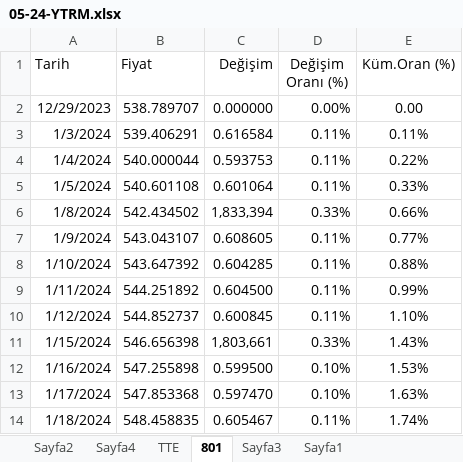
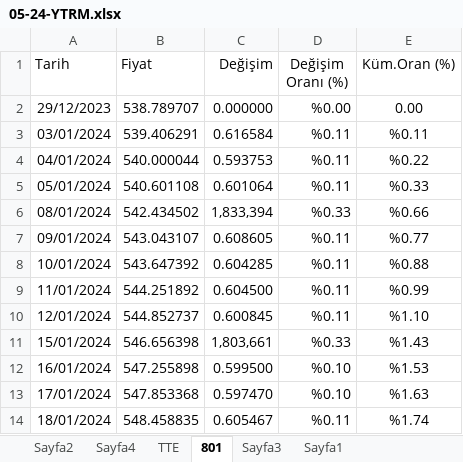
Before and after one commit to roboturx/tdy, an Excel workbook: 05-24-YTRM.xlsx, sheet 801, drawn as a sheet; only a part is shown; values as stored, in another font and other column widths than the file's, no borders; the diff covers the shown part only; the diff names each change by its address in the sheet, - before the commit and + after, or states it on an @@ line.

```diff
--- a/05-24-YTRM.xlsx (sheet 801)
+++ b/05-24-YTRM.xlsx (sheet 801)
-A2 (Tarih): 12/29/2023
+A2 (Tarih): 29/12/2023
-D2 (Değişim Oranı (%)): 0.00%
+D2 (Değişim Oranı (%)): %0.00
-A3 (Tarih): 1/3/2024
+A3 (Tarih): 03/01/2024
-D3:D5 (Değişim Oranı (%)): 0.11%
+D3:D5 (Değişim Oranı (%)): %0.11
-E3 (Küm.Oran (%)): 0.11%
+E3 (Küm.Oran (%)): %0.11
-A4 (Tarih): 1/4/2024
+A4 (Tarih): 04/01/2024
-E4 (Küm.Oran (%)): 0.22%
+E4 (Küm.Oran (%)): %0.22
-A5 (Tarih): 1/5/2024
+A5 (Tarih): 05/01/2024
-E5 (Küm.Oran (%)): 0.33%
+E5 (Küm.Oran (%)): %0.33
-A6 (Tarih): 1/8/2024
+A6 (Tarih): 08/01/2024
-D6 (Değişim Oranı (%)): 0.33%
+D6 (Değişim Oranı (%)): %0.33
-E6 (Küm.Oran (%)): 0.66%
+E6 (Küm.Oran (%)): %0.66
-A7 (Tarih): 1/9/2024
+A7 (Tarih): 09/01/2024
-D7:D10 (Değişim Oranı (%)): 0.11%
+D7:D10 (Değişim Oranı (%)): %0.11
-E7 (Küm.Oran (%)): 0.77%
+E7 (Küm.Oran (%)): %0.77
-A8 (Tarih): 1/10/2024
+A8 (Tarih): 10/01/2024
-E8 (Küm.Oran (%)): 0.88%
+E8 (Küm.Oran (%)): %0.88
-A9 (Tarih): 1/11/2024
+A9 (Tarih): 11/01/2024
-E9 (Küm.Oran (%)): 0.99%
+E9 (Küm.Oran (%)): %0.99
-A10 (Tarih): 1/12/2024
+A10 (Tarih): 12/01/2024
-E10 (Küm.Oran (%)): 1.10%
+E10 (Küm.Oran (%)): %1.10
-A11 (Tarih): 1/15/2024
+A11 (Tarih): 15/01/2024
-D11 (Değişim Oranı (%)): 0.33%
+D11 (Değişim Oranı (%)): %0.33
-E11 (Küm.Oran (%)): 1.43%
+E11 (Küm.Oran (%)): %1.43
-A12 (Tarih): 1/16/2024
+A12 (Tarih): 16/01/2024
-D12:D13 (Değişim Oranı (%)): 0.10%
+D12:D13 (Değişim Oranı (%)): %0.10
-E12 (Küm.Oran (%)): 1.53%
+E12 (Küm.Oran (%)): %1.53
-A13 (Tarih): 1/17/2024
+A13 (Tarih): 17/01/2024
-E13 (Küm.Oran (%)): 1.63%
+E13 (Küm.Oran (%)): %1.63
-A14 (Tarih): 1/18/2024
+A14 (Tarih): 18/01/2024
-D14 (Değişim Oranı (%)): 0.11%
+D14 (Değişim Oranı (%)): %0.11
-E14 (Küm.Oran (%)): 1.74%
+E14 (Küm.Oran (%)): %1.74
```
Also changed, not shown: 89 edited cells elsewhere in this sheet, sheet Sayfa2, sheet Sayfa4, sheet TTE.
